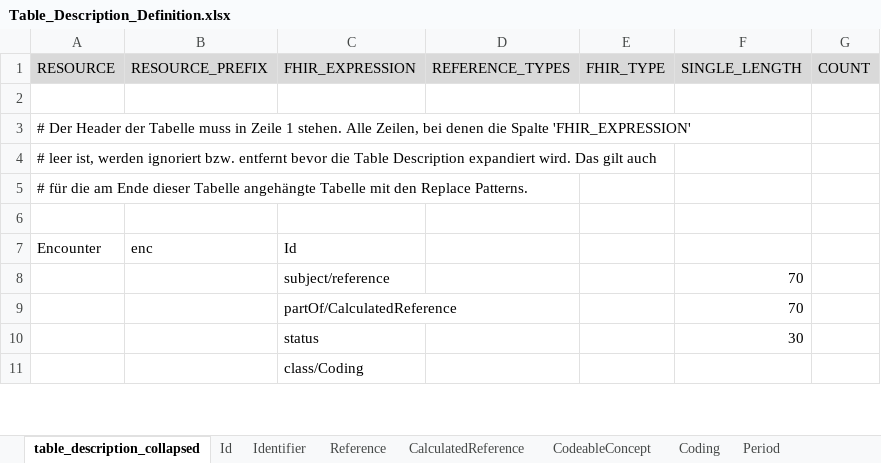
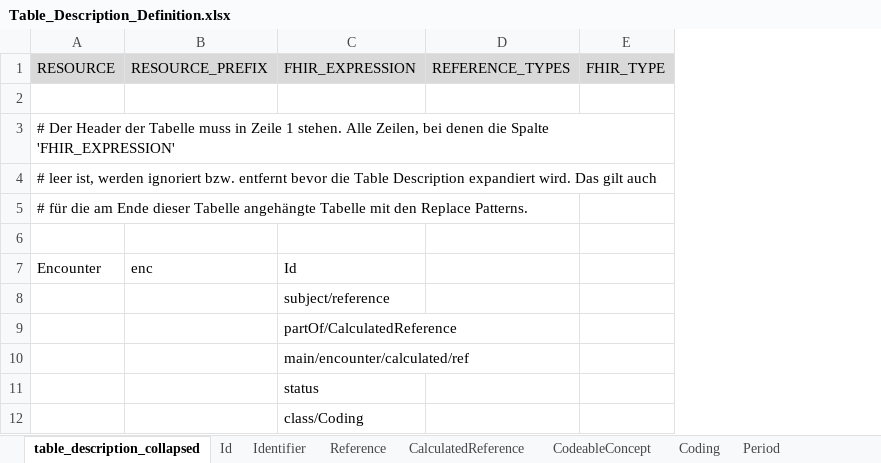
Before and after one commit to medizininformatik-initiative/INTERPOLAR, an Excel workbook: R-cds2db/cds2db/inst/extdata/Table_Description_Definition.xlsx, sheet table_description_collapsed, drawn as a sheet; only a part is shown; values as stored, in another font and other column widths than the file's, no borders; removed rows and columns are numbered as before the commit, all else as after; the diff names each change by its address in the sheet, - before the commit and + after, or states it on an @@ line.

```diff
--- a/R-cds2db/cds2db/inst/extdata/Table_Description_Definition.xlsx (sheet table_description_collapsed)
+++ b/R-cds2db/cds2db/inst/extdata/Table_Description_Definition.xlsx (sheet table_description_collapsed)
-column F (SINGLE_LENGTH), rows 8-10: 70 | 70 | 30
-column G (COUNT), empty
+row 10:  |  | main/encounter/calculated/ref
```
Also changed, not shown: sheet CodeableConcept, sheet Period, sheet HumanName, sheet Coding, sheet SimpleQuantity, sheet Annotation, 12 more sheets, R-cds2db/cds2db/inst/extdata/Table_Description.xlsx, 7 other files.
